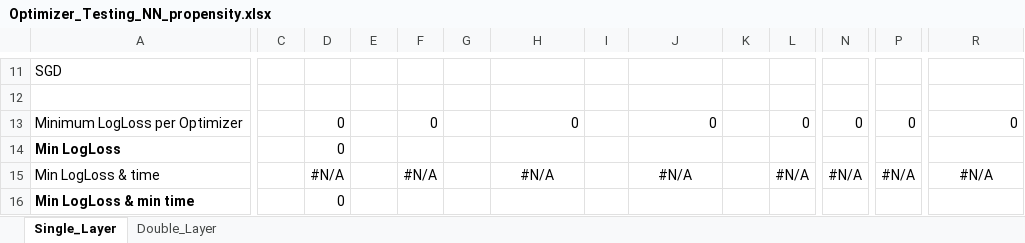
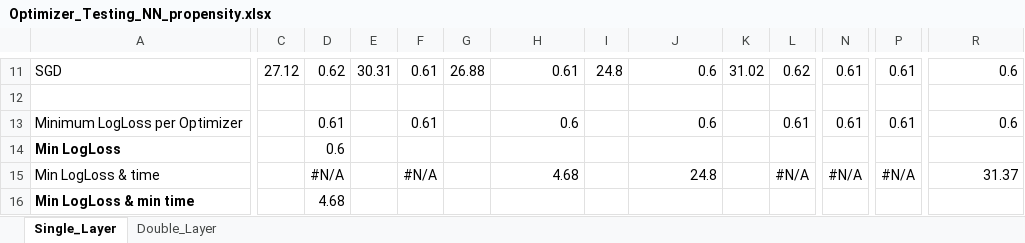
Before and after one commit to marccgrau/dml_est_general, an Excel workbook: efficiency_testing/sim_2_50/Optimizer_Testing_NN_propensity.xlsx, sheet Single_Layer, drawn as a sheet; only a part is shown, gaps mark what is left out; values as stored, in another font and other column widths than the file's, no borders; the diff covers the shown part only; the diff names each change by its address in the sheet, - before the commit and + after, or states it on an @@ line.

```diff
--- a/efficiency_testing/sim_2_50/Optimizer_Testing_NN_propensity.xlsx (sheet Single_Layer)
+++ b/efficiency_testing/sim_2_50/Optimizer_Testing_NN_propensity.xlsx (sheet Single_Layer)
-C11: (empty)
+C11: 27.12
-D11: (empty)
+D11: 0.62
-E11: (empty)
+E11: 30.31
-F11: (empty)
+F11: 0.61
-G11: (empty)
+G11: 26.88
-H11: (empty)
+H11: 0.61
-I11: (empty)
+I11: 24.8
-J11: (empty)
+J11: 0.6
-K11: (empty)
+K11: 31.02
-L11: (empty)
+L11: 0.62
-N11: (empty)
+N11: 0.61
-P11: (empty)
+P11: 0.61
-R11: (empty)
+R11: 0.6
-D13: 0
+D13: 0.61
-F13: 0
+F13: 0.61
-H13: 0
+H13: 0.6
-J13: 0
+J13: 0.6
-L13: 0
+L13: 0.61
-N13: 0
+N13: 0.61
-P13: 0
+P13: 0.61
-R13: 0
+R13: 0.6
-D14: 0
+D14: 0.6
-H15: #N/A
+H15: 4.68
-H15 alignment: center
+H15 alignment: right
-J15: #N/A
+J15: 24.8
-J15 alignment: center
+J15 alignment: right
-R15: #N/A
+R15: 31.37
-R15 alignment: center
+R15 alignment: right
-D16: 0
+D16: 4.68
```
Also changed, not shown: 67 edited cells and cell formats elsewhere in this sheet, sheet Double_Layer, efficiency_testing/sim_2_50/Optimizer_Testing_NN_outcome.xlsx, 6 other files.
